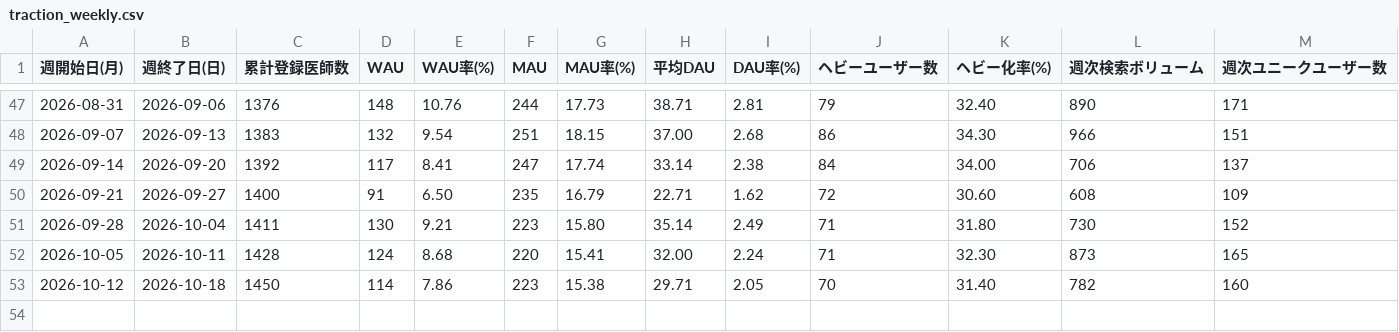
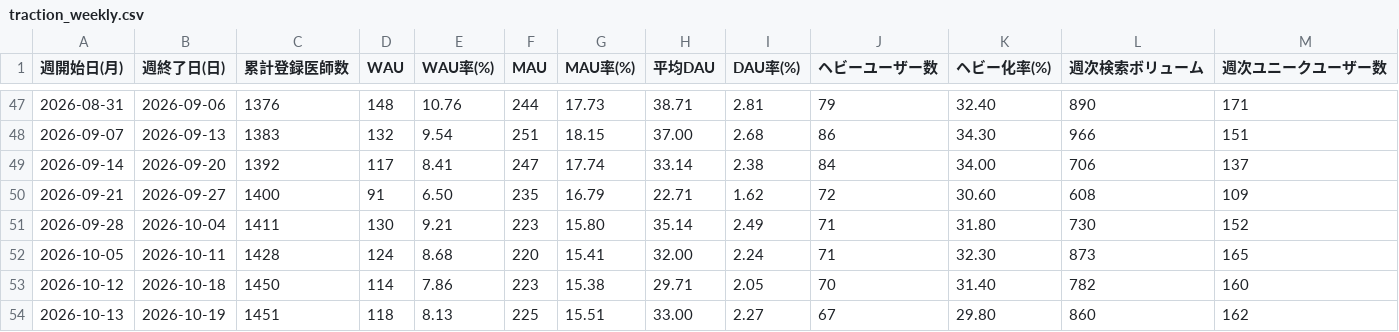
Before and after one commit to okui-dev/cubec-traction-dashboard, a CSV file: traction_weekly.csv, drawn as a sheet; only a part is shown, gaps mark what is left out; the diff names each change by its address in the sheet, - before the commit and + after, or states it on an @@ line.

```diff
--- a/traction_weekly.csv
+++ b/traction_weekly.csv
+row 54: 2026-10-13 | 2026-10-19 | 1451 | 118 | 8.13 | 225 | 15.51 | 33.00 | 2.27 | 67 | 29.80 | 860 | 162
```
Also changed, not shown: traction_weekly_allsearch.csv, traction_weekly_login.csv, 6 other files.
